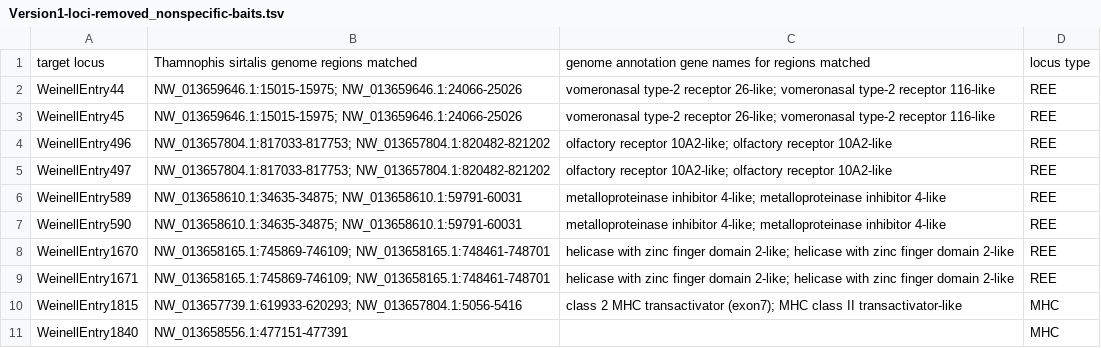
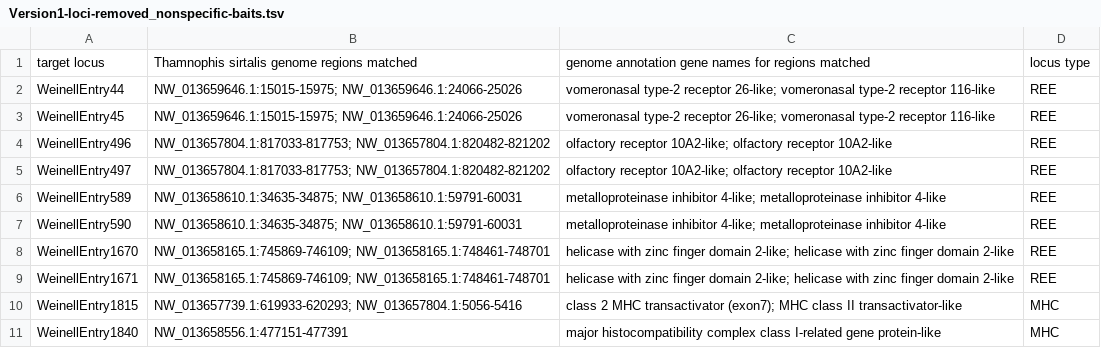
Before and after one commit to JeffWeinell/REEs, a TSV file: ArborFiles/Version1-loci-removed_nonspecific-baits.tsv, drawn as a sheet.

Commit message:
Update Version1-loci-removed_nonspecific-baits.tsv

```diff
--- a/ArborFiles/Version1-loci-removed_nonspecific-baits.tsv
+++ b/ArborFiles/Version1-loci-removed_nonspecific-baits.tsv
@@ -10,2 +10,2 @@ WeinellEntry1671	NW_013658165.1:745869-746109; NW_013658165.1:748461-748701	heli
 WeinellEntry1815	NW_013657739.1:619933-620293; NW_013657804.1:5056-5416	class 2 MHC transactivator (exon7); MHC class II transactivator-like	MHC
-WeinellEntry1840	NW_013658556.1:477151-477391		MHC
+WeinellEntry1840	NW_013658556.1:477151-477391	major histocompatibility complex class I-related gene protein-like	MHC
```
